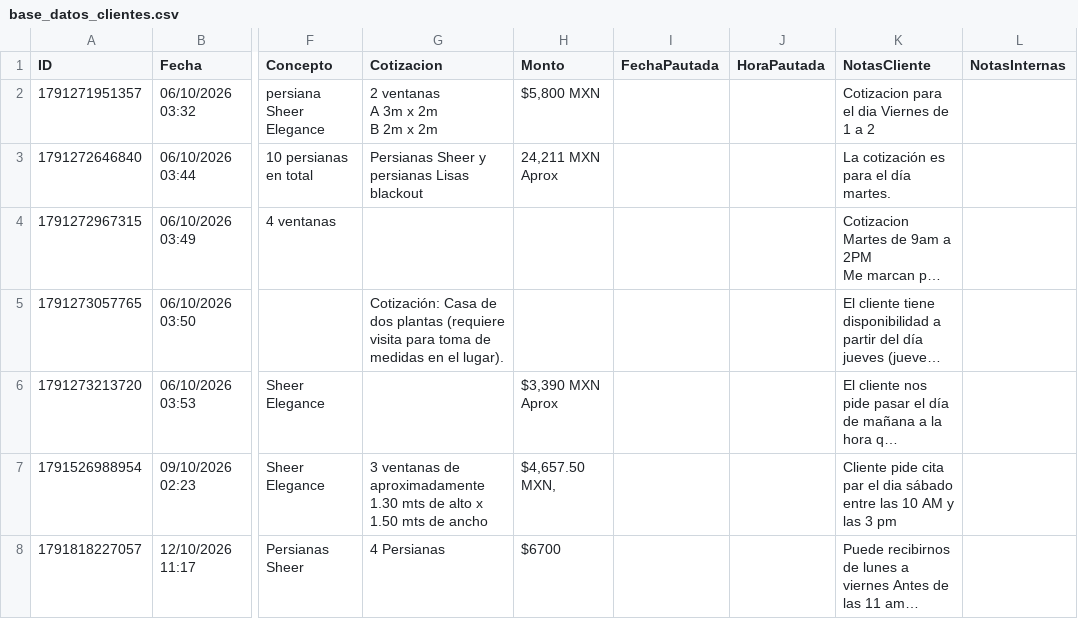
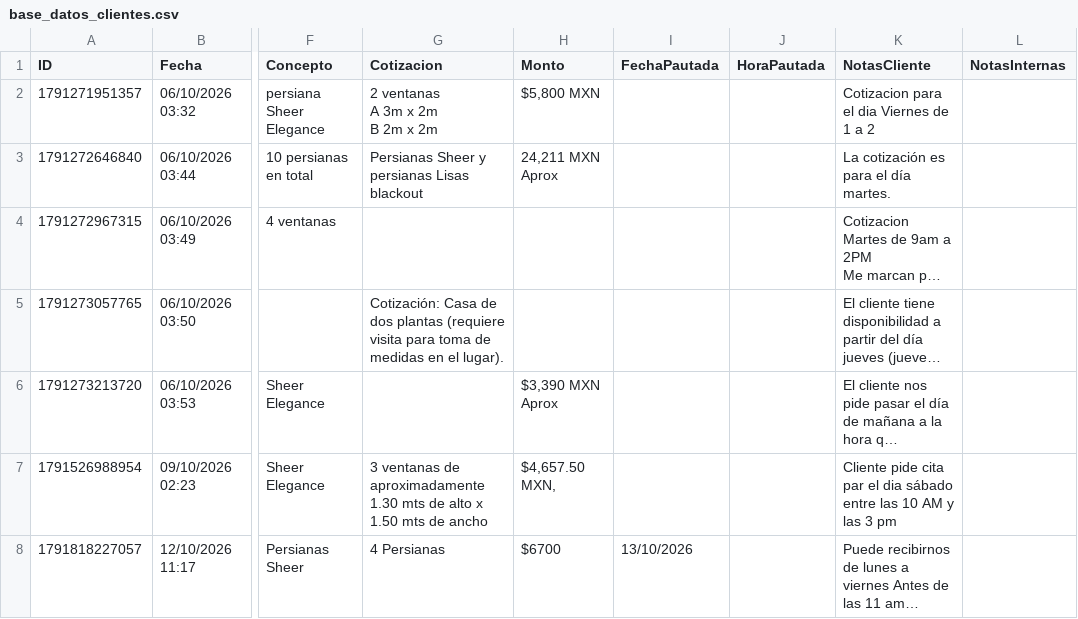
Before and after one commit to Nando-set/Aluze, a CSV file: base_datos_clientes.csv, drawn as a sheet; only a part is shown, gaps mark what is left out; long unchanged cells end in …; the diff names each change by its address in the sheet, - before the commit and + after, or states it on an @@ line.

```diff
--- a/base_datos_clientes.csv
+++ b/base_datos_clientes.csv
-I8 (FechaPautada): (empty)
+I8 (FechaPautada): 13/10/2026
```
Also changed, not shown: 2 other files.
